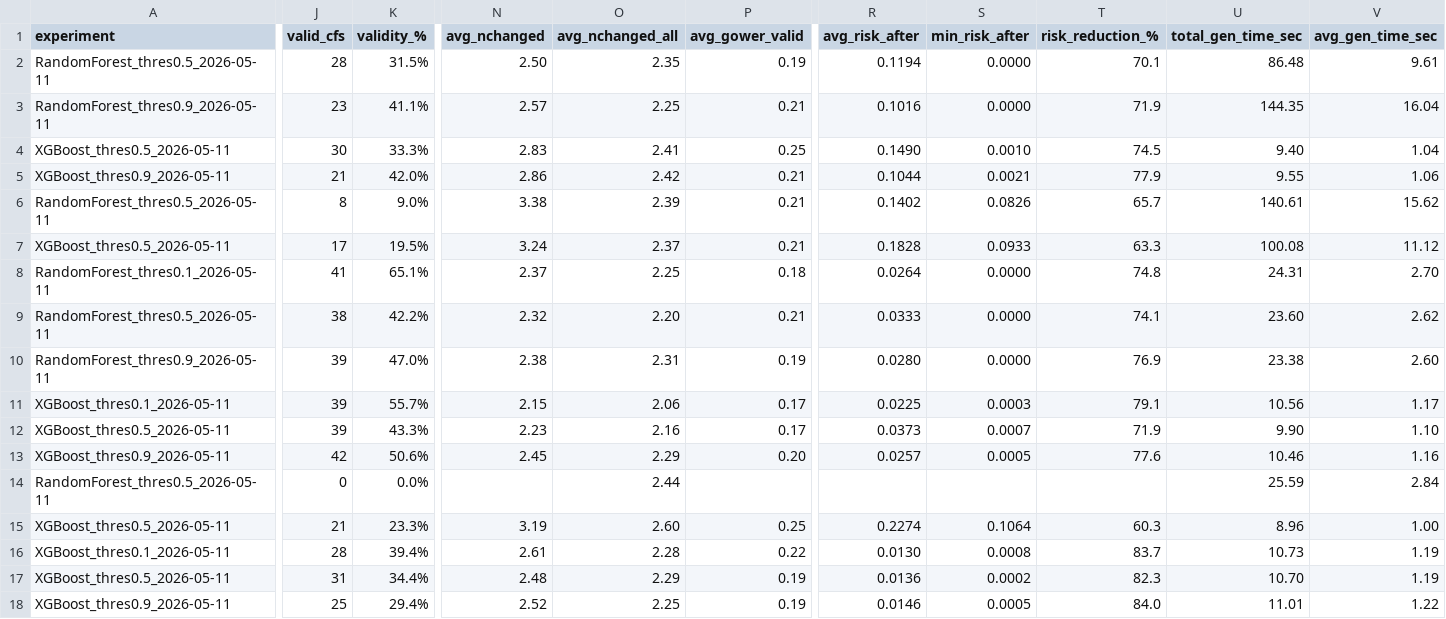
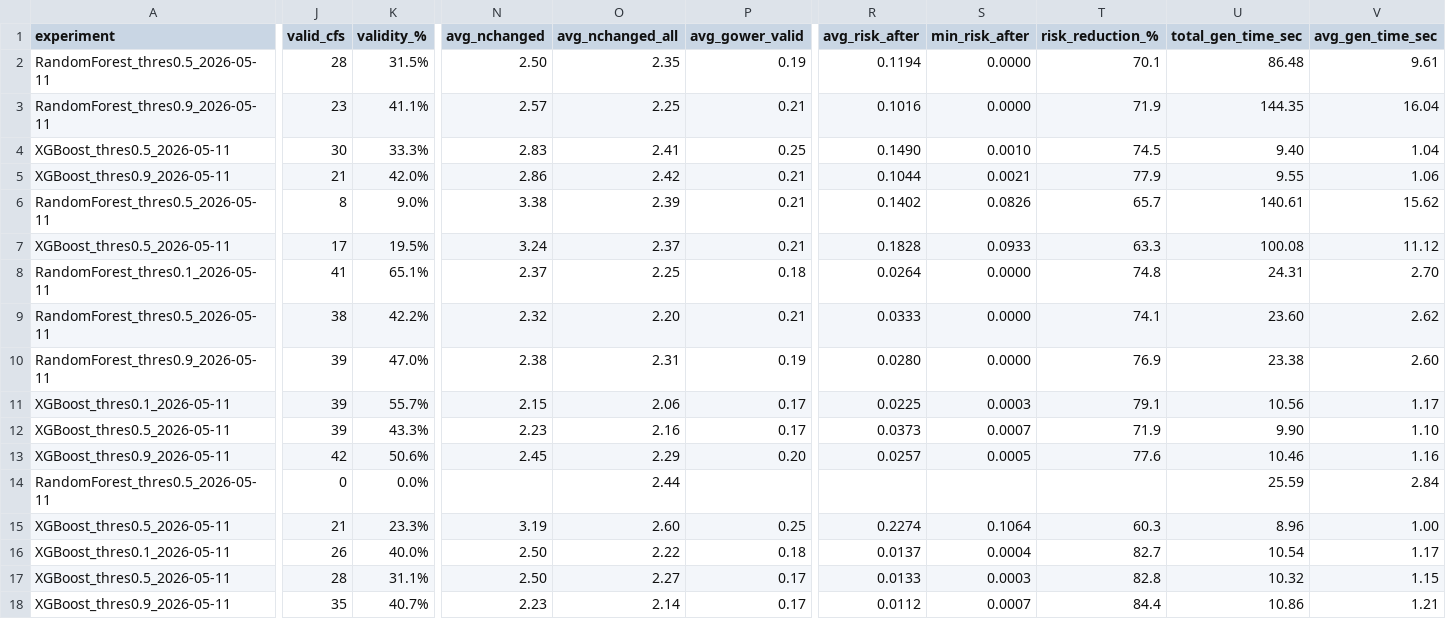
Before and after one commit to Dyretna/cf_bench, a CSV file: analysis/gen_2_summary.csv, drawn as a sheet; only a part is shown, gaps mark what is left out; the diff covers the shown part only; the diff names each change by its address in the sheet, - before the commit and + after, or states it on an @@ line.

```diff
--- a/analysis/gen_2_summary.csv
+++ b/analysis/gen_2_summary.csv
-J16 (valid_cfs): 28
+J16 (valid_cfs): 26
-K16 (validity_%): 39.4%
+K16 (validity_%): 40.0%
-N16 (avg_nchanged): 2.61
+N16 (avg_nchanged): 2.50
-O16 (avg_nchanged_all): 2.28
+O16 (avg_nchanged_all): 2.22
-P16 (avg_gower_valid): 0.22
+P16 (avg_gower_valid): 0.18
-R16 (avg_risk_after): 0.0130
+R16 (avg_risk_after): 0.0137
-S16 (min_risk_after): 0.0008
+S16 (min_risk_after): 0.0004
-T16 (risk_reduction_%): 83.7
+T16 (risk_reduction_%): 82.7
-U16 (total_gen_time_sec): 10.73
+U16 (total_gen_time_sec): 10.54
-V16 (avg_gen_time_sec): 1.19
+V16 (avg_gen_time_sec): 1.17
-J17 (valid_cfs): 31
+J17 (valid_cfs): 28
-K17 (validity_%): 34.4%
+K17 (validity_%): 31.1%
-N17 (avg_nchanged): 2.48
+N17 (avg_nchanged): 2.50
-O17 (avg_nchanged_all): 2.29
+O17 (avg_nchanged_all): 2.27
-P17:P18 (avg_gower_valid): 0.19
+P17:P18 (avg_gower_valid): 0.17
-R17 (avg_risk_after): 0.0136
+R17 (avg_risk_after): 0.0133
-S17 (min_risk_after): 0.0002
+S17 (min_risk_after): 0.0003
-T17 (risk_reduction_%): 82.3
+T17 (risk_reduction_%): 82.8
-U17 (total_gen_time_sec): 10.70
+U17 (total_gen_time_sec): 10.32
-V17 (avg_gen_time_sec): 1.19
+V17 (avg_gen_time_sec): 1.15
-J18 (valid_cfs): 25
+J18 (valid_cfs): 35
-K18 (validity_%): 29.4%
+K18 (validity_%): 40.7%
-N18 (avg_nchanged): 2.52
+N18 (avg_nchanged): 2.23
-O18 (avg_nchanged_all): 2.25
+O18 (avg_nchanged_all): 2.14
-R18 (avg_risk_after): 0.0146
+R18 (avg_risk_after): 0.0112
-S18 (min_risk_after): 0.0005
+S18 (min_risk_after): 0.0007
-T18 (risk_reduction_%): 84.0
+T18 (risk_reduction_%): 84.4
-U18 (total_gen_time_sec): 11.01
+U18 (total_gen_time_sec): 10.86
-V18 (avg_gen_time_sec): 1.22
+V18 (avg_gen_time_sec): 1.21
```
Also changed, not shown: 10 edited cells elsewhere in this file, cf_outputs/predictors_vs_threshold/xgb_optimized/XGBoost_thres0.5_2026-05-11/annotated.csv, 8 other files.
